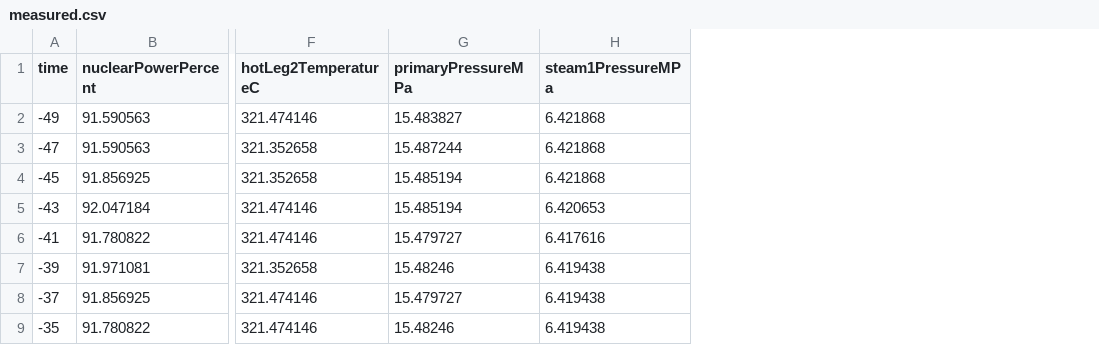
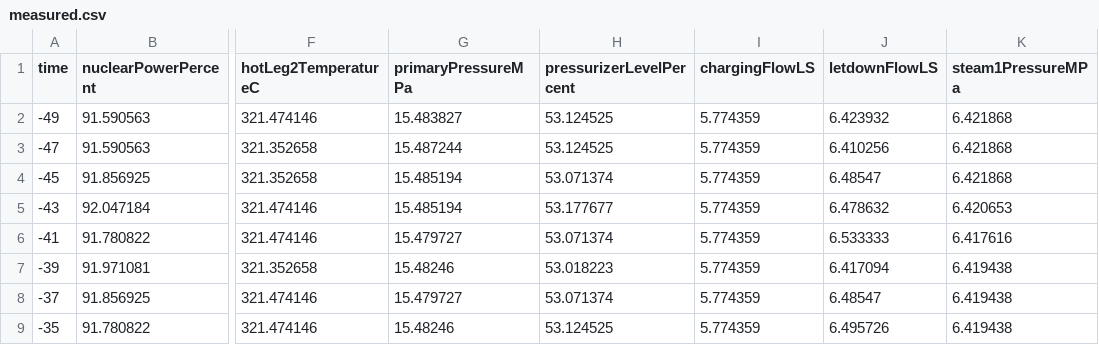
Before and after one commit to ajayasai/OpenPWR, a CSV file: validation/krsko2005/measured.csv, drawn as a sheet; only a part is shown, gaps mark what is left out; the diff names each change by its address in the sheet, - before the commit and + after, or states it on an @@ line.

Commit message:
Add experimental pressurizer physics and independent measured comparisons

```diff
--- a/validation/krsko2005/measured.csv
+++ b/validation/krsko2005/measured.csv
+column H (pressurizerLevelPercent), rows 2-9: 53.124525 | 53.124525 | 53.071374 | 53.177677 | 53.071374 | 53.018223 | 53.071374 | 53.124525
+column I (chargingFlowLS), rows 2-9: all 5.774359
+column J (letdownFlowLS), rows 2-9: 6.423932 | 6.410256 | 6.48547 | 6.478632 | 6.533333 | 6.417094 | 6.48547 | 6.495726
```
Also changed, not shown: 40 other files.
